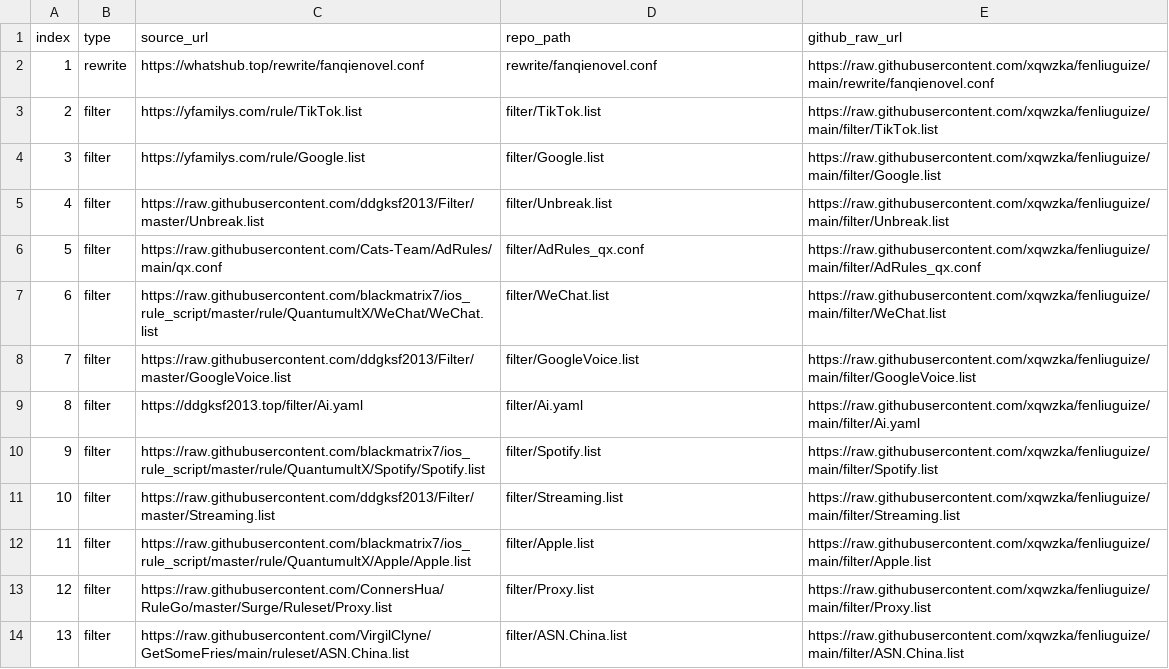
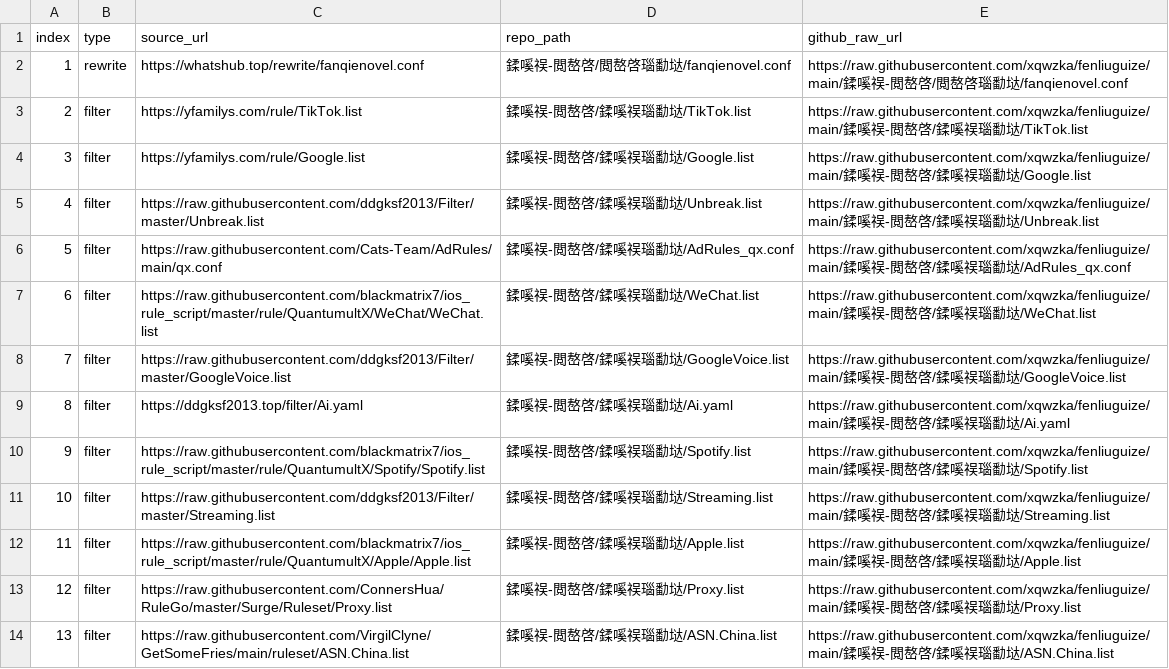
Before and after one commit to xqwzka/fenliuguize, a CSV file: rules_map.csv, drawn as a sheet.

Commit message:
Adjust structure to 鍒嗘祦-閲嶅啓 with 鍒嗘祦瑙勫垯 folder

```diff
--- a/rules_map.csv
+++ b/rules_map.csv
@@ -1,14 +1,14 @@
 index,type,source_url,repo_path,github_raw_url
-1,rewrite,https://whatshub.top/rewrite/fanqienovel.conf,rewrite/fanqienovel.conf,https://raw.githubusercontent.com/xqwzka/fenliuguize/main/rewrite/fanqienovel.conf
-2,filter,https://yfamilys.com/rule/TikTok.list,filter/TikTok.list,https://raw.githubusercontent.com/xqwzka/fenliuguize/main/filter/TikTok.list
-3,filter,https://yfamilys.com/rule/Google.list,filter/Google.list,https://raw.githubusercontent.com/xqwzka/fenliuguize/main/filter/Google.list
-4,filter,https://raw.githubusercontent.com/ddgksf2013/Filter/master/Unbreak.list,filter/Unbreak.list,https://raw.githubusercontent.com/xqwzka/fenliuguize/main/filter/Unbreak.list
-5,filter,https://raw.githubusercontent.com/Cats-Team/AdRules/main/qx.conf,filter/AdRules_qx.conf,https://raw.githubusercontent.com/xqwzka/fenliuguize/main/filter/AdRules_qx.conf
-6,filter,https://raw.githubusercontent.com/blackmatrix7/ios_rule_script/master/rule/QuantumultX/WeChat/WeChat.list,filter/WeChat.list,https://raw.githubusercontent.com/xqwzka/fenliuguize/main/filter/WeChat.list
-7,filter,https://raw.githubusercontent.com/ddgksf2013/Filter/master/GoogleVoice.list,filter/GoogleVoice.list,https://raw.githubusercontent.com/xqwzka/fenliuguize/main/filter/GoogleVoice.list
-8,filter,https://ddgksf2013.top/filter/Ai.yaml,filter/Ai.yaml,https://raw.githubusercontent.com/xqwzka/fenliuguize/main/filter/Ai.yaml
-9,filter,https://raw.githubusercontent.com/blackmatrix7/ios_rule_script/master/rule/QuantumultX/Spotify/Spotify.list,filter/Spotify.list,https://raw.githubusercontent.com/xqwzka/fenliuguize/main/filter/Spotify.list
-10,filter,https://raw.githubusercontent.com/ddgksf2013/Filter/master/Streaming.list,filter/Streaming.list,https://raw.githubusercontent.com/xqwzka/fenliuguize/main/filter/Streaming.list
-11,filter,https://raw.githubusercontent.com/blackmatrix7/ios_rule_script/master/rule/QuantumultX/Apple/Apple.list,filter/Apple.list,https://raw.githubusercontent.com/xqwzka/fenliuguize/main/filter/Apple.list
-12,filter,https://raw.githubusercontent.com/ConnersHua/RuleGo/master/Surge/Ruleset/Proxy.list,filter/Proxy.list,https://raw.githubusercontent.com/xqwzka/fenliuguize/main/filter/Proxy.list
-13,filter,https://raw.githubusercontent.com/VirgilClyne/GetSomeFries/main/ruleset/ASN.China.list,filter/ASN.China.list,https://raw.githubusercontent.com/xqwzka/fenliuguize/main/filter/ASN.China.list
+1,rewrite,https://whatshub.top/rewrite/fanqienovel.conf,鍒嗘祦-閲嶅啓/閲嶅啓瑙勫垯/fanqienovel.conf,https://raw.githubusercontent.com/xqwzka/fenliuguize/main/鍒嗘祦-閲嶅啓/閲嶅啓瑙勫垯/fanqienovel.conf
+2,filter,https://yfamilys.com/rule/TikTok.list,鍒嗘祦-閲嶅啓/鍒嗘祦瑙勫垯/TikTok.list,https://raw.githubusercontent.com/xqwzka/fenliuguize/main/鍒嗘祦-閲嶅啓/鍒嗘祦瑙勫垯/TikTok.list
+3,filter,https://yfamilys.com/rule/Google.list,鍒嗘祦-閲嶅啓/鍒嗘祦瑙勫垯/Google.list,https://raw.githubusercontent.com/xqwzka/fenliuguize/main/鍒嗘祦-閲嶅啓/鍒嗘祦瑙勫垯/Google.list
+4,filter,https://raw.githubusercontent.com/ddgksf2013/Filter/master/Unbreak.list,鍒嗘祦-閲嶅啓/鍒嗘祦瑙勫垯/Unbreak.list,https://raw.githubusercontent.com/xqwzka/fenliuguize/main/鍒嗘祦-閲嶅啓/鍒嗘祦瑙勫垯/Unbreak.list
+5,filter,https://raw.githubusercontent.com/Cats-Team/AdRules/main/qx.conf,鍒嗘祦-閲嶅啓/鍒嗘祦瑙勫垯/AdRules_qx.conf,https://raw.githubusercontent.com/xqwzka/fenliuguize/main/鍒嗘祦-閲嶅啓/鍒嗘祦瑙勫垯/AdRules_qx.conf
+6,filter,https://raw.githubusercontent.com/blackmatrix7/ios_rule_script/master/rule/QuantumultX/WeChat/WeChat.list,鍒嗘祦-閲嶅啓/鍒嗘祦瑙勫垯/WeChat.list,https://raw.githubusercontent.com/xqwzka/fenliuguize/main/鍒嗘祦-閲嶅啓/鍒嗘祦瑙勫垯/WeChat.list
+7,filter,https://raw.githubusercontent.com/ddgksf2013/Filter/master/GoogleVoice.list,鍒嗘祦-閲嶅啓/鍒嗘祦瑙勫垯/GoogleVoice.list,https://raw.githubusercontent.com/xqwzka/fenliuguize/main/鍒嗘祦-閲嶅啓/鍒嗘祦瑙勫垯/GoogleVoice.list
+8,filter,https://ddgksf2013.top/filter/Ai.yaml,鍒嗘祦-閲嶅啓/鍒嗘祦瑙勫垯/Ai.yaml,https://raw.githubusercontent.com/xqwzka/fenliuguize/main/鍒嗘祦-閲嶅啓/鍒嗘祦瑙勫垯/Ai.yaml
+9,filter,https://raw.githubusercontent.com/blackmatrix7/ios_rule_script/master/rule/QuantumultX/Spotify/Spotify.list,鍒嗘祦-閲嶅啓/鍒嗘祦瑙勫垯/Spotify.list,https://raw.githubusercontent.com/xqwzka/fenliuguize/main/鍒嗘祦-閲嶅啓/鍒嗘祦瑙勫垯/Spotify.list
+10,filter,https://raw.githubusercontent.com/ddgksf2013/Filter/master/Streaming.list,鍒嗘祦-閲嶅啓/鍒嗘祦瑙勫垯/Streaming.list,https://raw.githubusercontent.com/xqwzka/fenliuguize/main/鍒嗘祦-閲嶅啓/鍒嗘祦瑙勫垯/Streaming.list
+11,filter,https://raw.githubusercontent.com/blackmatrix7/ios_rule_script/master/rule/QuantumultX/Apple/Apple.list,鍒嗘祦-閲嶅啓/鍒嗘祦瑙勫垯/Apple.list,https://raw.githubusercontent.com/xqwzka/fenliuguize/main/鍒嗘祦-閲嶅啓/鍒嗘祦瑙勫垯/Apple.list
+12,filter,https://raw.githubusercontent.com/ConnersHua/RuleGo/master/Surge/Ruleset/Proxy.list,鍒嗘祦-閲嶅啓/鍒嗘祦瑙勫垯/Proxy.list,https://raw.githubusercontent.com/xqwzka/fenliuguize/main/鍒嗘祦-閲嶅啓/鍒嗘祦瑙勫垯/Proxy.list
+13,filter,https://raw.githubusercontent.com/VirgilClyne/GetSomeFries/main/ruleset/ASN.China.list,鍒嗘祦-閲嶅啓/鍒嗘祦瑙勫垯/ASN.China.list,https://raw.githubusercontent.com/xqwzka/fenliuguize/main/鍒嗘祦-閲嶅啓/鍒嗘祦瑙勫垯/ASN.China.list
```
Also changed, not shown: 13 other files.
